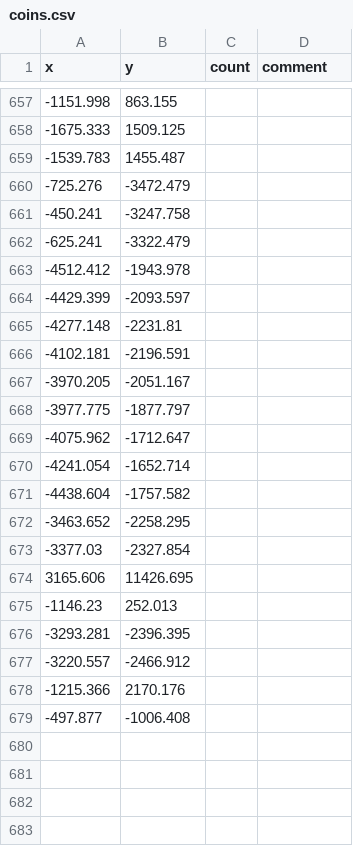
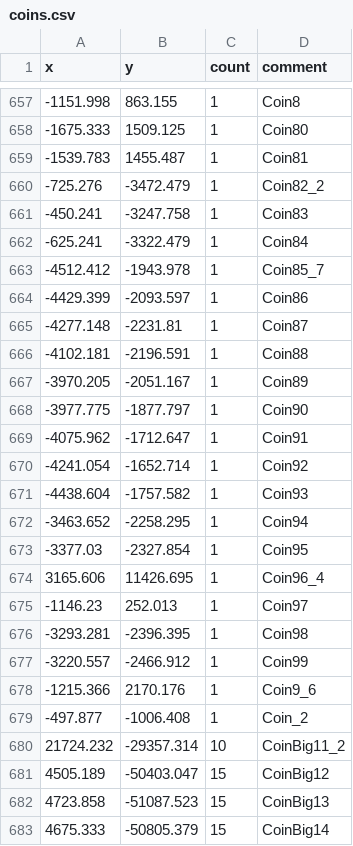
Before and after one commit to SupraGamesCommunity/map-siu, a CSV file: coins.csv, drawn as a sheet; only a part is shown, gaps mark what is left out; the diff covers the shown part only.

Commit message:
Update coins.csv

```diff
--- a/coins.csv
+++ b/coins.csv
@@ -657,23 +657,27 @@ x,y,count,comment
--1151.998,863.155,,
--1675.333,1509.125,,
--1539.783,1455.487,,
--725.276,-3472.479,,
--450.241,-3247.758,,
--625.241,-3322.479,,
--4512.412,-1943.978,,
--4429.399,-2093.597,,
--4277.148,-2231.81,,
--4102.181,-2196.591,,
--3970.205,-2051.167,,
--3977.775,-1877.797,,
--4075.962,-1712.647,,
--4241.054,-1652.714,,
--4438.604,-1757.582,,
--3463.652,-2258.295,,
--3377.03,-2327.854,,
-3165.606,11426.695,,
--1146.23,252.013,,
--3293.281,-2396.395,,
--3220.557,-2466.912,,
--1215.366,2170.176,,
--497.877,-1006.408,,
+-1151.998,863.155,1,Coin8
+-1675.333,1509.125,1,Coin80
+-1539.783,1455.487,1,Coin81
+-725.276,-3472.479,1,Coin82_2
+-450.241,-3247.758,1,Coin83
+-625.241,-3322.479,1,Coin84
+-4512.412,-1943.978,1,Coin85_7
+-4429.399,-2093.597,1,Coin86
+-4277.148,-2231.81,1,Coin87
+-4102.181,-2196.591,1,Coin88
+-3970.205,-2051.167,1,Coin89
+-3977.775,-1877.797,1,Coin90
+-4075.962,-1712.647,1,Coin91
+-4241.054,-1652.714,1,Coin92
+-4438.604,-1757.582,1,Coin93
+-3463.652,-2258.295,1,Coin94
+-3377.03,-2327.854,1,Coin95
+3165.606,11426.695,1,Coin96_4
+-1146.23,252.013,1,Coin97
+-3293.281,-2396.395,1,Coin98
+-3220.557,-2466.912,1,Coin99
+-1215.366,2170.176,1,Coin9_6
+-497.877,-1006.408,1,Coin_2
+21724.232,-29357.314,10,CoinBig11_2
+4505.189,-50403.047,15,CoinBig12
+4723.858,-51087.523,15,CoinBig13
+4675.333,-50805.379,15,CoinBig14
```
Also changed, not shown: 7 added rows and 54 edited cells elsewhere in this file.
